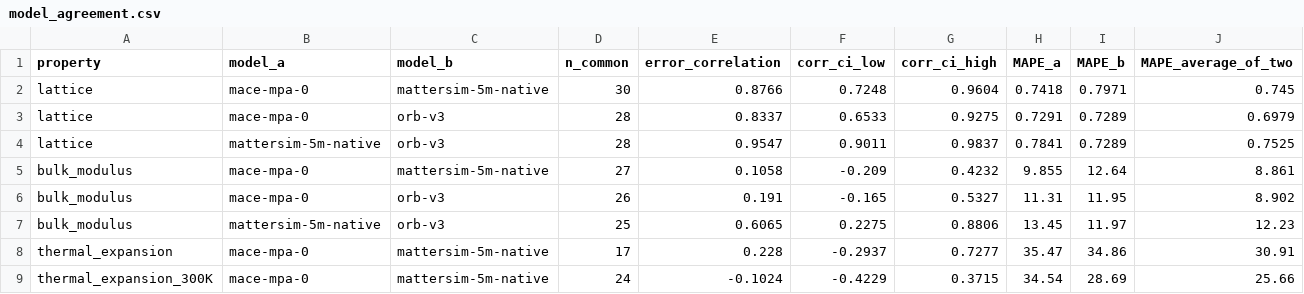
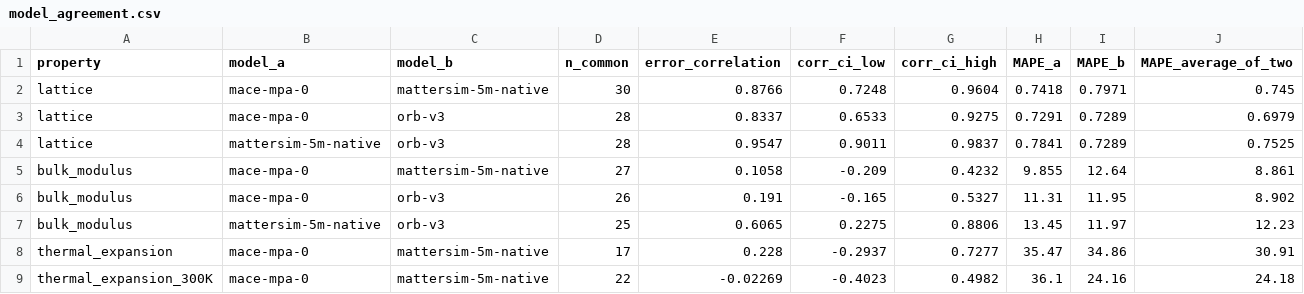
Before and after one commit to anushajain2/beyond-structure-bench, a CSV file: results/robustness/model_agreement.csv, drawn as a sheet; only a part is shown; removed rows and columns are numbered as before the commit, all else as after; rows hold the shown columns only; the diff names each change by its address in the sheet, - before the commit and + after, or states it on an @@ line.

```diff
--- a/results/robustness/model_agreement.csv
+++ b/results/robustness/model_agreement.csv
-row 9: thermal_expansion_300K | mace-mpa-0 | mattersim-5m-native | 24 | -0.1024 | -0.4229 | 0.3715 | 34.54 | 28.69 | 25.66
+row 9: thermal_expansion_300K | mace-mpa-0 | mattersim-5m-native | 22 | -0.02269 | -0.4023 | 0.4982 | 36.1 | 24.16 | 24.18
```
Also changed, not shown: results/coverage.csv, results/robustness/bootstrap_ci.csv, 45 other files.
